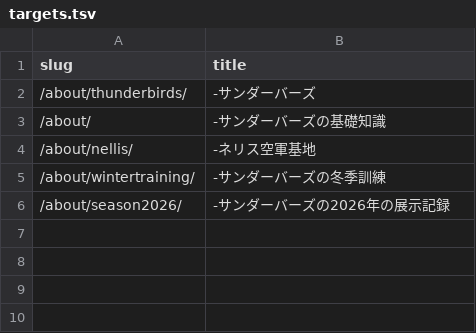
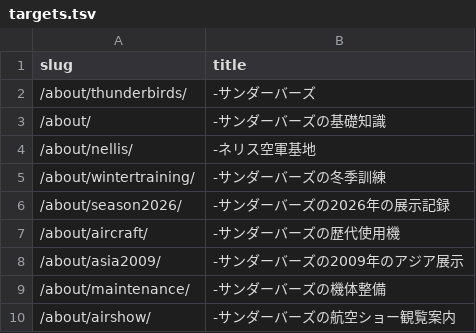
Before and after one commit to chinanago38/thunderbirds-com, a TSV file: tools/photos/targets.tsv, drawn as a sheet.

```diff
--- a/tools/photos/targets.tsv
+++ b/tools/photos/targets.tsv
@@ -6 +6,5 @@ slug	title
 /about/season2026/	-サンダーバーズの2026年の展示記録
+/about/aircraft/	-サンダーバーズの歴代使用機
+/about/asia2009/	-サンダーバーズの2009年のアジア展示
+/about/maintenance/	-サンダーバーズの機体整備
+/about/airshow/	-サンダーバーズの航空ショー観覧案内
```
Also changed, not shown: 17 other files.
